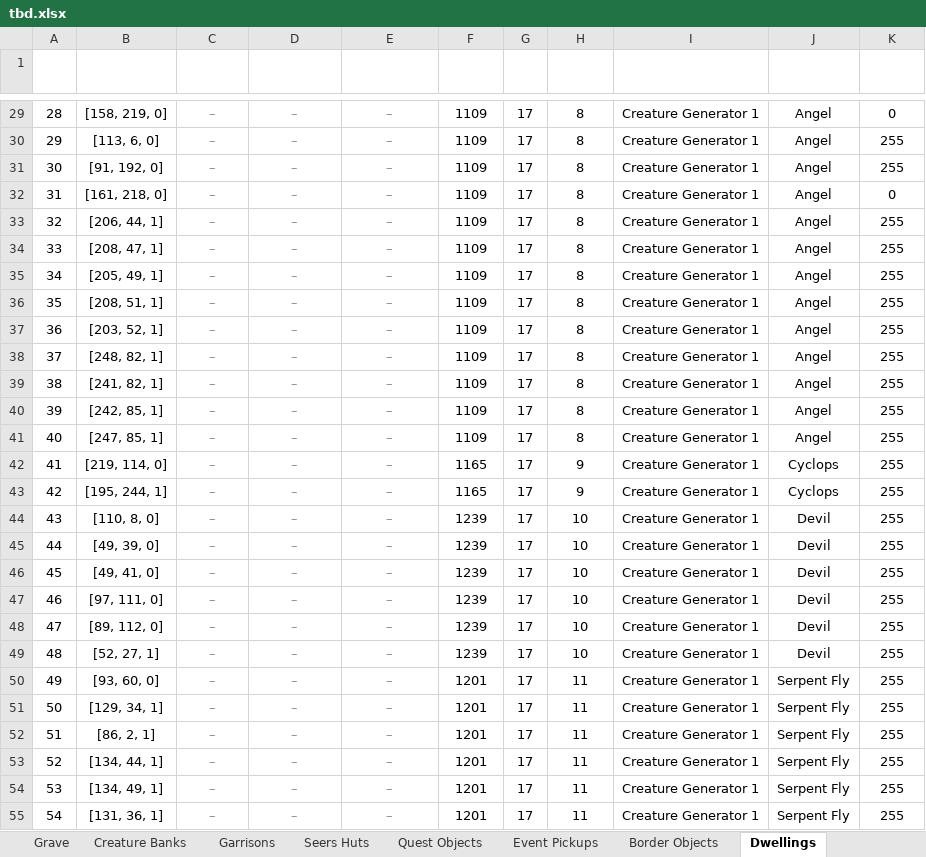
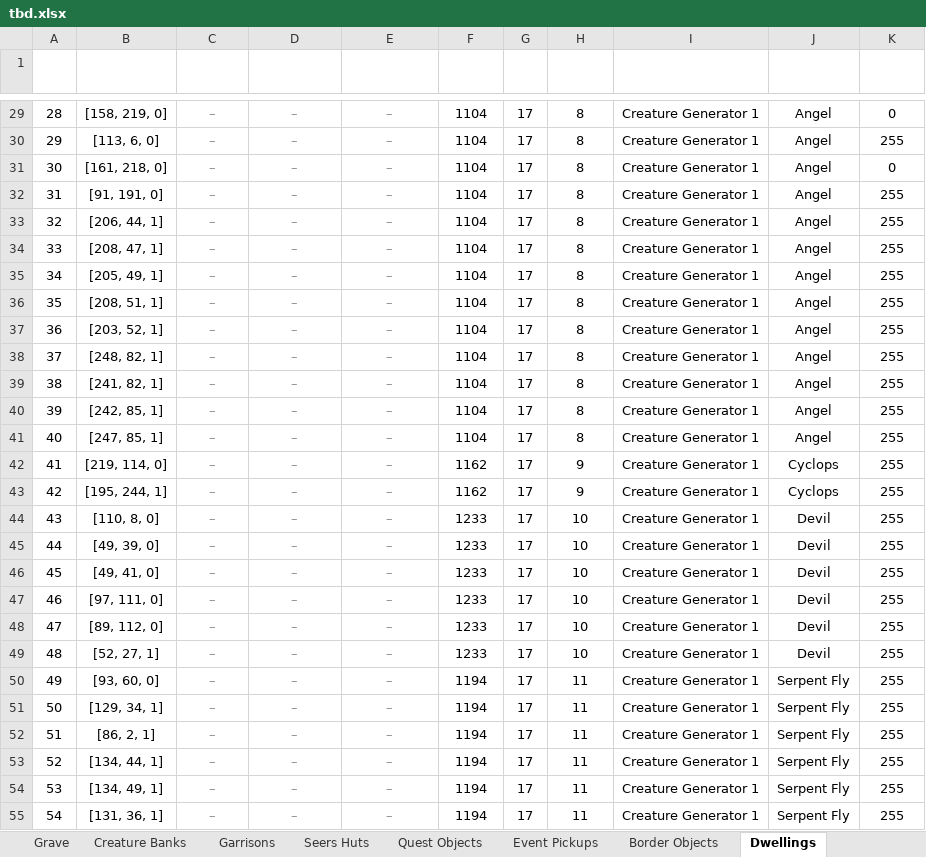
Before and after one commit to Andarch/H3_HotA_Map_Editor_X, an Excel workbook: maps/tbd.xlsx, sheet Dwellings, drawn as a sheet; only a part is shown, gaps mark what is left out; values as stored, in another font and other column widths than the file's, no borders; conditional formats and table styles not drawn; removed rows and columns are numbered as before the commit, all else as after; the diff covers the shown part only; the diff names each change by its address in the sheet, - before the commit and + after, or states it on an @@ line.

```diff
--- a/maps/tbd.xlsx (sheet Dwellings)
+++ b/maps/tbd.xlsx (sheet Dwellings)
@@ column A (#) renumbered from row 19 down @@
-F29:F30 (Def ID): 1109
+F29:F30 (Def ID): 1104
-row 31: 30 | [91, 192, 0] | – | – | – | 1109 | 17 | 8 | Creature Generator 1 | Angel | 255
-F31 (Def ID): 1109
+F31 (Def ID): 1104
+row 32: 31 | [91, 191, 0] | – | – | – | 1104 | 17 | 8 | Creature Generator 1 | Angel | 255
-F33:F41 (Def ID): 1109
+F33:F41 (Def ID): 1104
-F42:F43 (Def ID): 1165
+F42:F43 (Def ID): 1162
-F44:F49 (Def ID): 1239
+F44:F49 (Def ID): 1233
-F50:F55 (Def ID): 1201
+F50:F55 (Def ID): 1194
```
Also changed, not shown: 11 added rows, 12 removed rows and 774 edited cells elsewhere in this sheet, sheet Monsters, sheet Simple Objects, sheet Interactive, sheet Treasure Chest, sheet Resources, sheet Mines & Warehouses, 19 more sheets, hidden cells, 3 other files.
